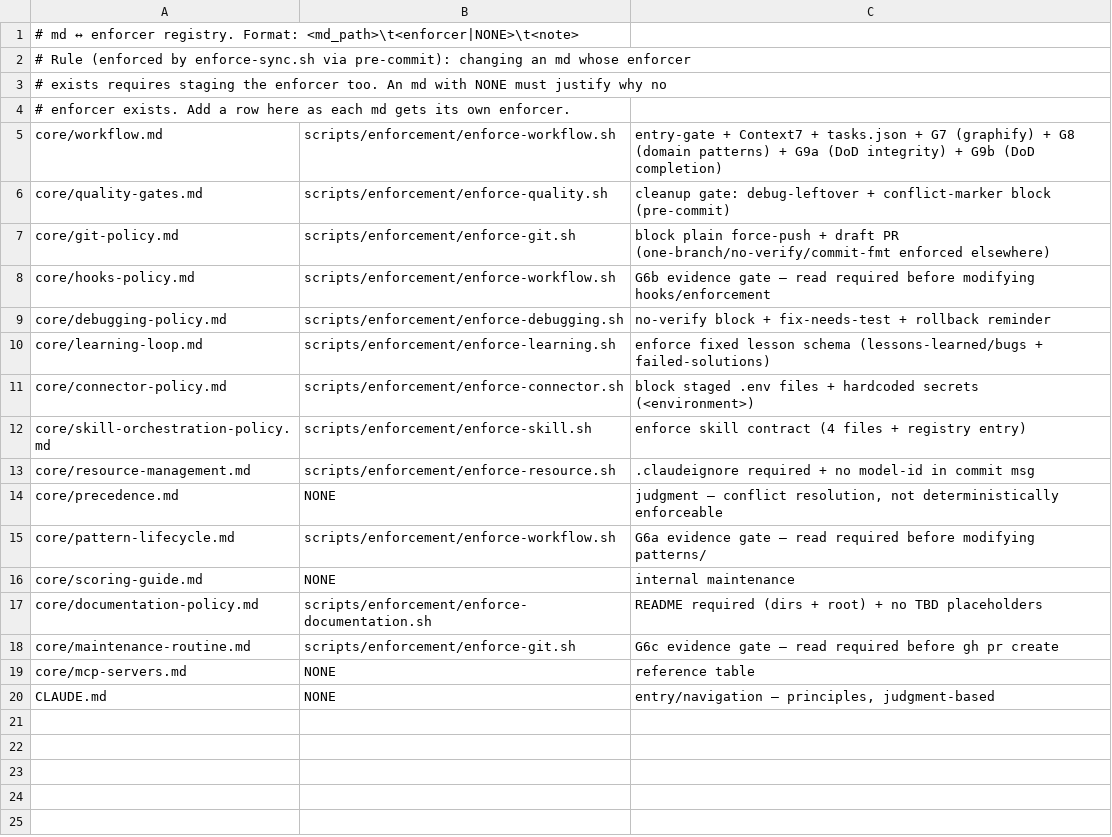
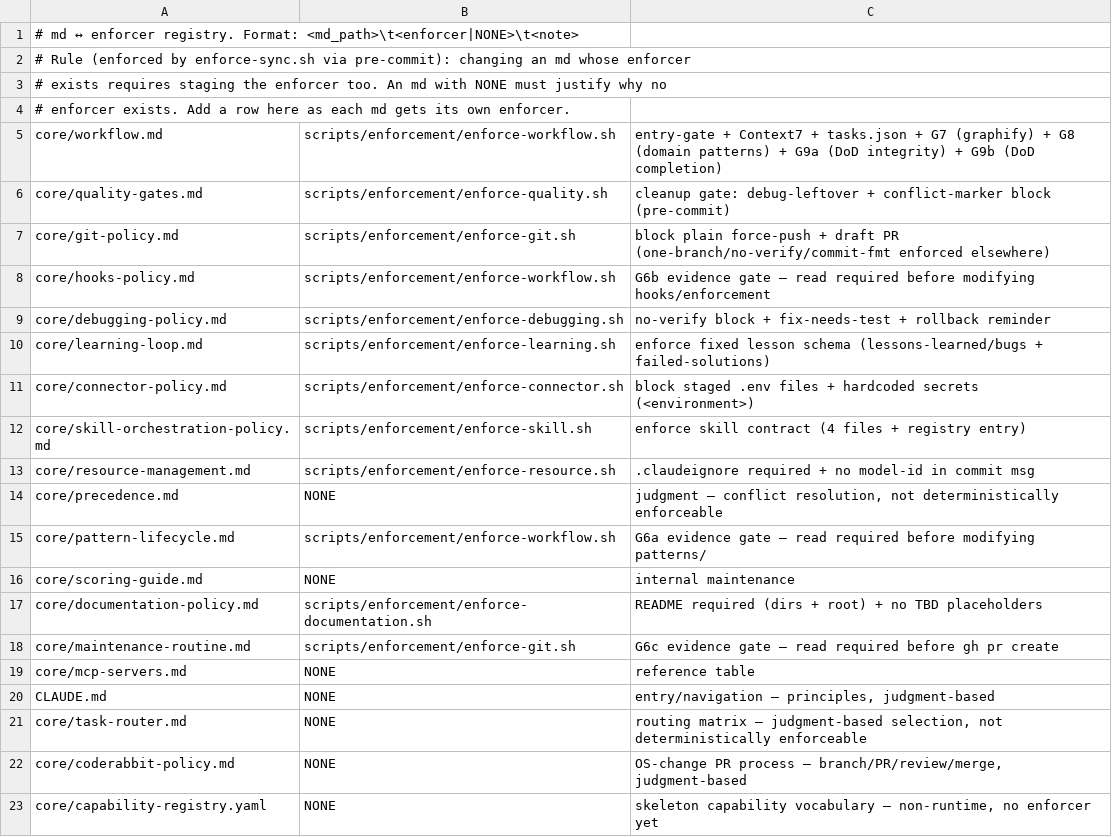
Before and after one commit to yotamfried-ux/Engineering-OS, a TSV file: scripts/enforcement/MANIFEST.tsv, drawn as a sheet.

Commit message:
docs: make CLAUDE.md the canonical central index + cleanup doc sprawl (#95)
Add CLAUDE.md <navigation> section (nav table for all core/* + concept-ownership map), delete duplicate placeholder dirs, move loose decision records to ADRs, merge connector-enforcement into core/connector-policy.md, remove stale plans, fix evidence gates to skip deleted plan files, and align MANIFEST + skills registry.

```diff
--- a/scripts/enforcement/MANIFEST.tsv
+++ b/scripts/enforcement/MANIFEST.tsv
@@ -20 +20,4 @@ core/mcp-servers.md	NONE	reference table
 CLAUDE.md	NONE	entry/navigation — principles, judgment-based
+core/task-router.md	NONE	routing matrix — judgment-based selection, not deterministically enforceable
+core/coderabbit-policy.md	NONE	OS-change PR process — branch/PR/review/merge, judgment-based
+core/capability-registry.yaml	NONE	skeleton capability vocabulary — non-runtime, no enforcer yet
```
Also changed, not shown: 28 other files.
